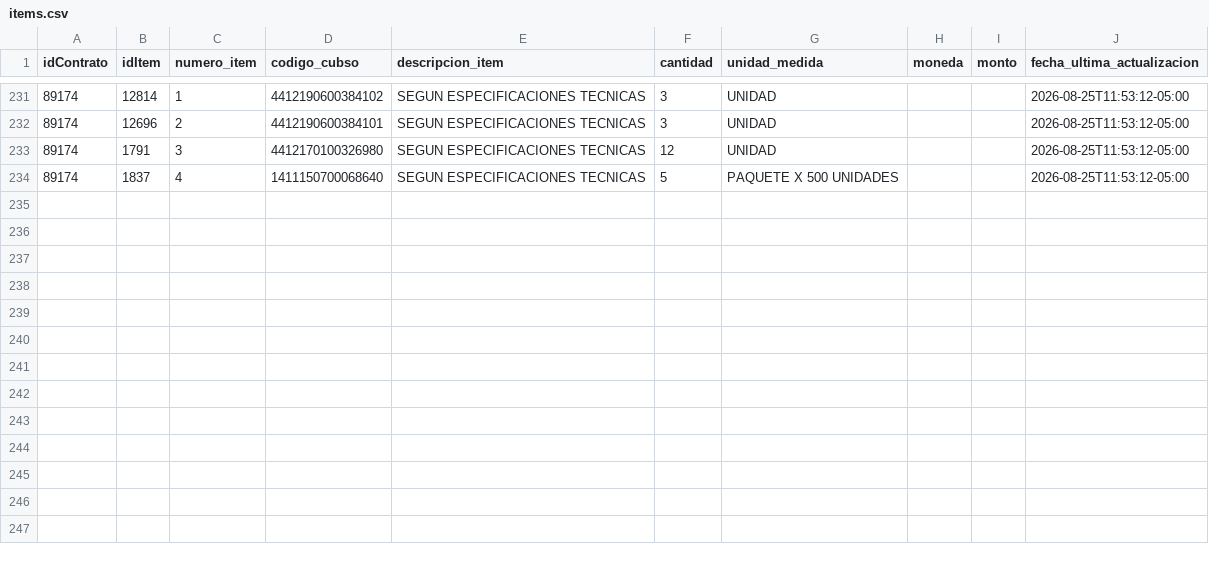
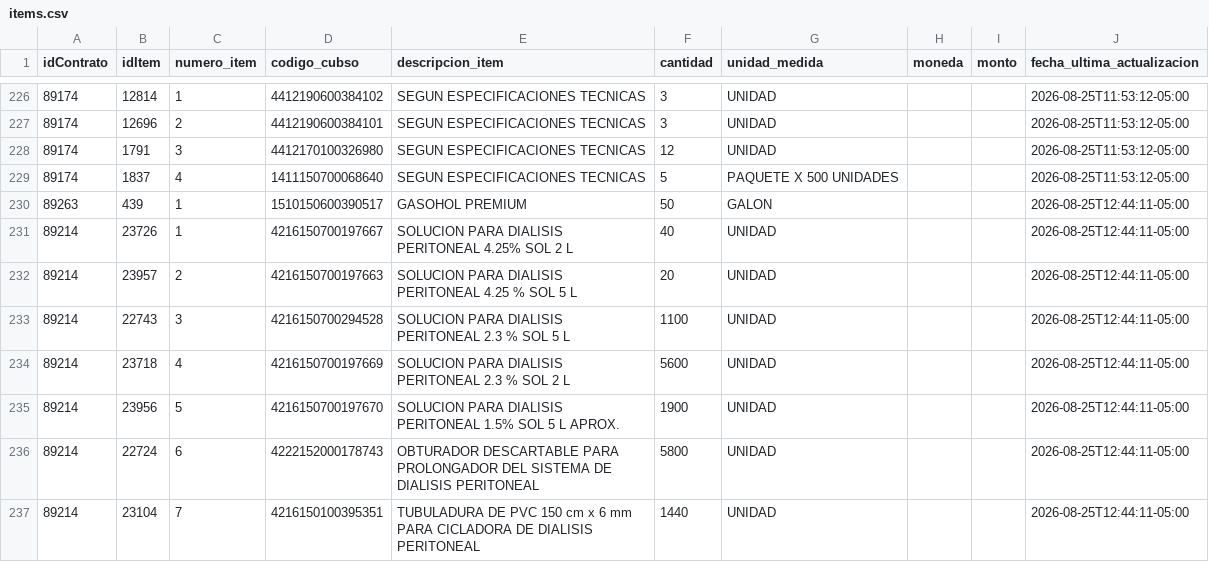
Before and after one commit to Natgato/monitor-seace-cusco, a CSV file: data/items.csv, drawn as a sheet; only a part is shown, gaps mark what is left out; the diff covers the shown part only; the diff names each change by its address in the sheet, - before the commit and + after, or states it on an @@ line.

```diff
--- a/data/items.csv
+++ b/data/items.csv
+row 230: 89263 | 439 | 1 | 1510150600390517 | GASOHOL PREMIUM | 50 | GALON |  |  | 2026-08-25T12:44:11-05:00
+row 231: 89214 | 23726 | 1 | 4216150700197667 | SOLUCION PARA DIALISIS PERITONEAL 4.25% SOL 2 L | 40 | UNIDAD |  |  | 2026-08-25T12:44:11-05:00
+row 232: 89214 | 23957 | 2 | 4216150700197663 | SOLUCION PARA DIALISIS PERITONEAL 4.25 % SOL 5 L | 20 | UNIDAD |  |  | 2026-08-25T12:44:11-05:00
+row 233: 89214 | 22743 | 3 | 4216150700294528 | SOLUCION PARA DIALISIS PERITONEAL 2.3 % SOL 5 L | 1100 | UNIDAD |  |  | 2026-08-25T12:44:11-05:00
+row 234: 89214 | 23718 | 4 | 4216150700197669 | SOLUCION PARA DIALISIS PERITONEAL 2.3 % SOL 2 L | 5600 | UNIDAD |  |  | 2026-08-25T12:44:11-05:00
+row 235: 89214 | 23956 | 5 | 4216150700197670 | SOLUCION PARA DIALISIS PERITONEAL 1.5% SOL 5 L APROX. | 1900 | UNIDAD |  |  | 2026-08-25T12:44:11-05:00
+row 236: 89214 | 22724 | 6 | 4222152000178743 | OBTURADOR DESCARTABLE PARA PROLONGADOR DEL SISTEMA DE DIALISIS PERITONEAL | 5800 | UNIDAD |  |  | 2026-08-25T12:44:11-05:00
+row 237: 89214 | 23104 | 7 | 4216150100395351 | TUBULADURA DE PVC 150 cm x 6 mm PARA CICLADORA DE DIALISIS PERITONEAL | 1440 | UNIDAD |  |  | 2026-08-25T12:44:11-05:00
```
Also changed, not shown: 7 added rows and 5 removed rows elsewhere in this file, data/contrataciones.csv, 1 other file.
